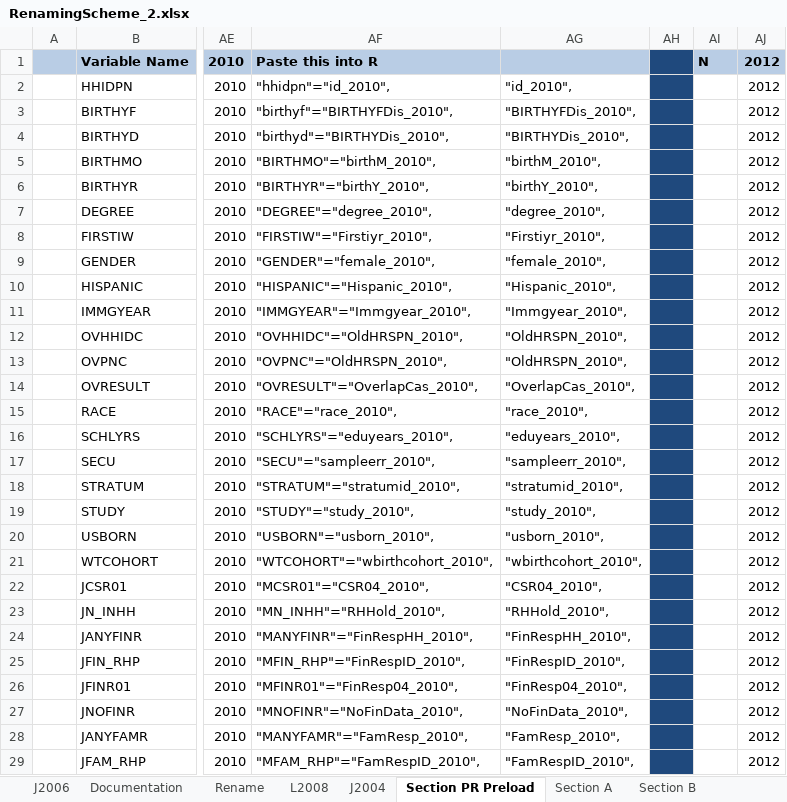
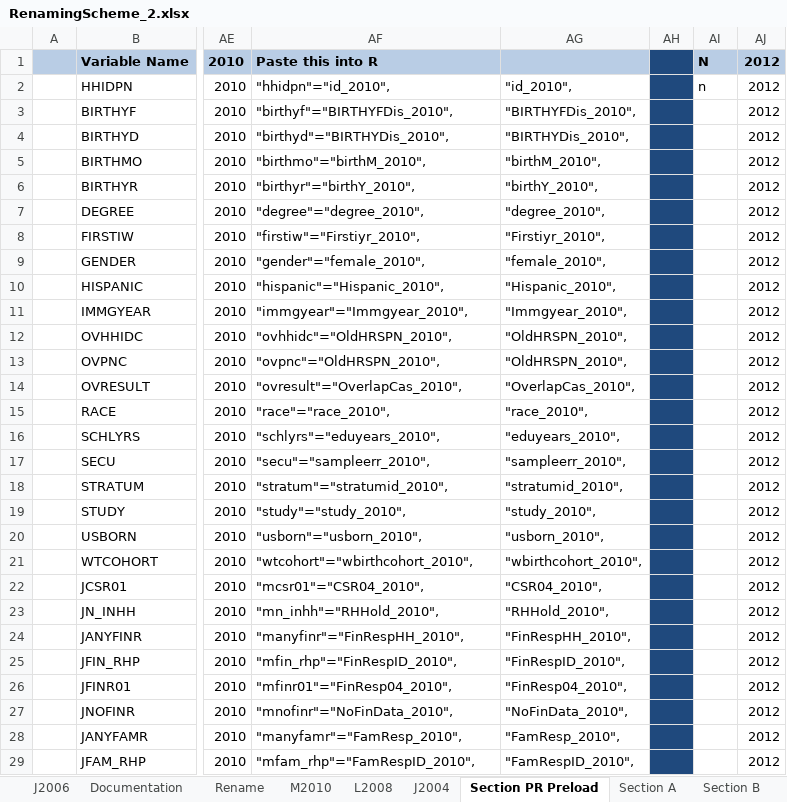
Before and after one commit to IALSA/SEC-HRS-Public, an Excel workbook: Scripts/Data/RenamingScheme_2.xlsx, sheet Section PR Preload, drawn as a sheet; only a part is shown, gaps mark what is left out; values as stored, in another font and other column widths than the file's, no borders; the diff covers the shown part only; the diff names each change by its address in the sheet, - before the commit and + after, or states it on an @@ line.

```diff
--- a/Scripts/Data/RenamingScheme_2.xlsx (sheet Section PR Preload)
+++ b/Scripts/Data/RenamingScheme_2.xlsx (sheet Section PR Preload)
+sheet tab: M2010
-AI2: (empty)
+AI2: n
-AF5: "BIRTHMO"="birthM_2010",
+AF5: "birthmo"="birthM_2010",
-AF6: "BIRTHYR"="birthY_2010",
+AF6: "birthyr"="birthY_2010",
-AF7: "DEGREE"="degree_2010",
+AF7: "degree"="degree_2010",
-AF8: "FIRSTIW"="Firstiyr_2010",
+AF8: "firstiw"="Firstiyr_2010",
-AF9: "GENDER"="female_2010",
+AF9: "gender"="female_2010",
-AF10: "HISPANIC"="Hispanic_2010",
+AF10: "hispanic"="Hispanic_2010",
-AF11: "IMMGYEAR"="Immgyear_2010",
+AF11: "immgyear"="Immgyear_2010",
-AF12: "OVHHIDC"="OldHRSPN_2010",
+AF12: "ovhhidc"="OldHRSPN_2010",
-AF13: "OVPNC"="OldHRSPN_2010",
+AF13: "ovpnc"="OldHRSPN_2010",
-AF14: "OVRESULT"="OverlapCas_2010",
+AF14: "ovresult"="OverlapCas_2010",
-AF15: "RACE"="race_2010",
+AF15: "race"="race_2010",
-AF16: "SCHLYRS"="eduyears_2010",
+AF16: "schlyrs"="eduyears_2010",
-AF17: "SECU"="sampleerr_2010",
+AF17: "secu"="sampleerr_2010",
-AF18: "STRATUM"="stratumid_2010",
+AF18: "stratum"="stratumid_2010",
-AF19: "STUDY"="study_2010",
+AF19: "study"="study_2010",
-AF20: "USBORN"="usborn_2010",
+AF20: "usborn"="usborn_2010",
-AF21: "WTCOHORT"="wbirthcohort_2010",
+AF21: "wtcohort"="wbirthcohort_2010",
-AF22: "MCSR01"="CSR04_2010",
+AF22: "mcsr01"="CSR04_2010",
-AF23: "MN_INHH"="RHHold_2010",
+AF23: "mn_inhh"="RHHold_2010",
-AF24: "MANYFINR"="FinRespHH_2010",
+AF24: "manyfinr"="FinRespHH_2010",
-AF25: "MFIN_RHP"="FinRespID_2010",
+AF25: "mfin_rhp"="FinRespID_2010",
-AF26: "MFINR01"="FinResp04_2010",
+AF26: "mfinr01"="FinResp04_2010",
-AF27: "MNOFINR"="NoFinData_2010",
+AF27: "mnofinr"="NoFinData_2010",
-AF28: "MANYFAMR"="FamResp_2010",
+AF28: "manyfamr"="FamResp_2010",
-AF29: "MFAM_RHP"="FamRespID_2010",
+AF29: "mfam_rhp"="FamRespID_2010",
```
Also changed, not shown: 6 added rows, 6 removed rows and 103 edited cells elsewhere in this sheet, sheet Section D, sheet Section C, sheet Section A, sheet Section I Physical measures, sheet Section B, sheet L2008, formulas that keep their value, 3 other files.
